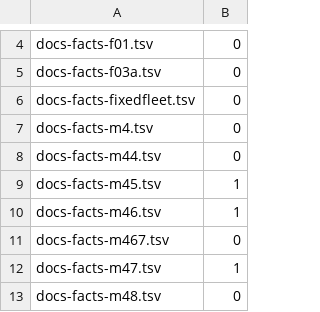
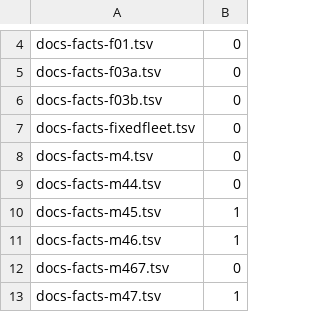
Before and after one commit to Heron-AI-Security/trus-tee-crawl, a TSV file: ops/attested/docs-facts-baseline.tsv, drawn as a sheet; only a part is shown, gaps mark what is left out; the shorter side is filled out with more unchanged rows.

Commit message:
chore(attested): add the facts list of step F0.3b and extend the baseline

```diff
--- a/ops/attested/docs-facts-baseline.tsv
+++ b/ops/attested/docs-facts-baseline.tsv
@@ -5,2 +5,3 @@ docs-facts-f01.tsv	0
 docs-facts-f03a.tsv	0
+docs-facts-f03b.tsv	0
 docs-facts-fixedfleet.tsv	0
```
Also changed, not shown: 1 other file.
